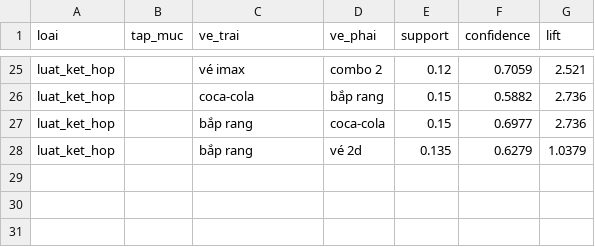
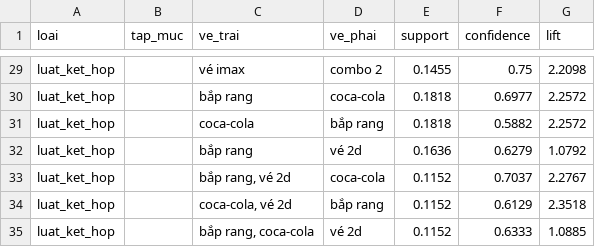
Before and after one commit to NguyenVuQMinh/ProjectDM, a CSV file: result/fpgrowth_lib_result.csv, drawn as a sheet; only a part is shown, gaps mark what is left out; removed rows and columns are numbered as before the commit, all else as after; the diff covers the shown part only; the diff names each change by its address in the sheet, - before the commit and + after, or states it on an @@ line.

```diff
--- a/result/fpgrowth_lib_result.csv
+++ b/result/fpgrowth_lib_result.csv
-E29 (support): 0.12
+E29 (support): 0.1455
-F29 (confidence): 0.7059
+F29 (confidence): 0.75
-G29 (lift): 2.521
+G29 (lift): 2.2098
-row 26: luat_ket_hop |  | coca-cola | bắp rang | 0.15 | 0.5882 | 2.736
-E30 (support): 0.15
+E30 (support): 0.1818
-G30 (lift): 2.736
+G30 (lift): 2.2572
+row 31: luat_ket_hop |  | coca-cola | bắp rang | 0.1818 | 0.5882 | 2.2572
-E32 (support): 0.135
+E32 (support): 0.1636
-G32 (lift): 1.0379
+G32 (lift): 1.0792
+row 33: luat_ket_hop |  | bắp rang, vé 2d | coca-cola | 0.1152 | 0.7037 | 2.2767
+row 34: luat_ket_hop |  | coca-cola, vé 2d | bắp rang | 0.1152 | 0.6129 | 2.3518
+row 35: luat_ket_hop |  | bắp rang, coca-cola | vé 2d | 0.1152 | 0.6333 | 1.0885
```
Also changed, not shown: 4 added rows and 27 edited cells elsewhere in this file, result/apriori_lib_result.csv, result/apriori_result.csv, 6 other files.
